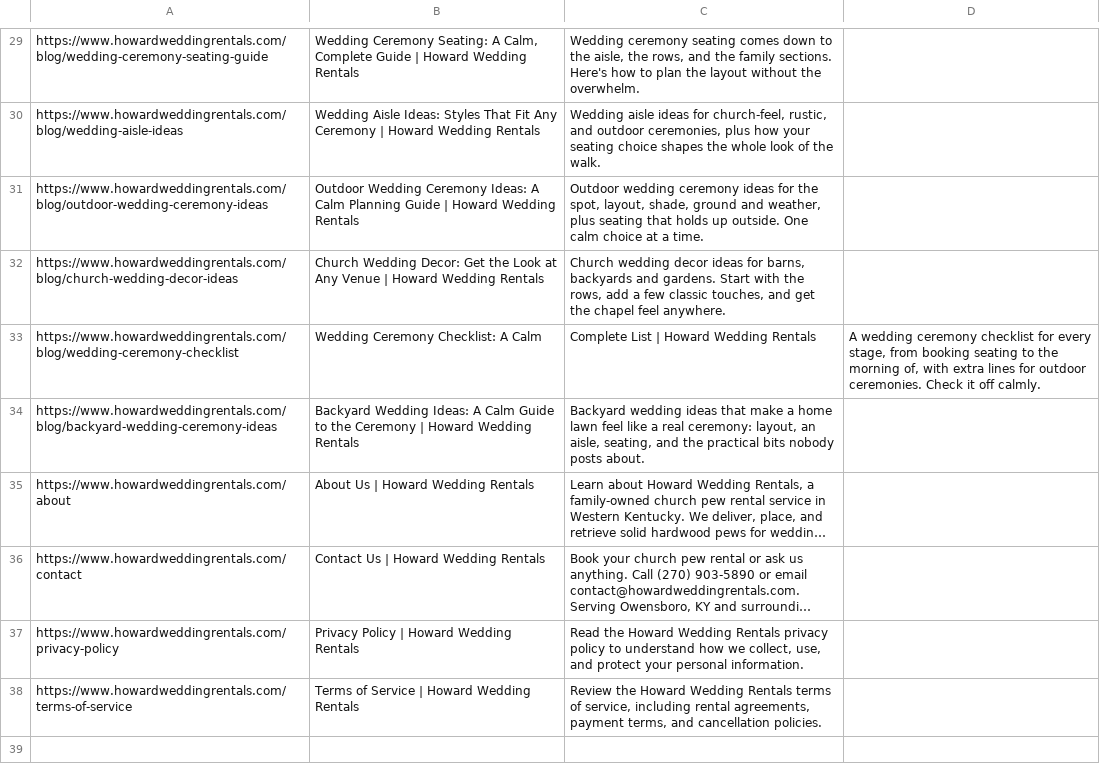
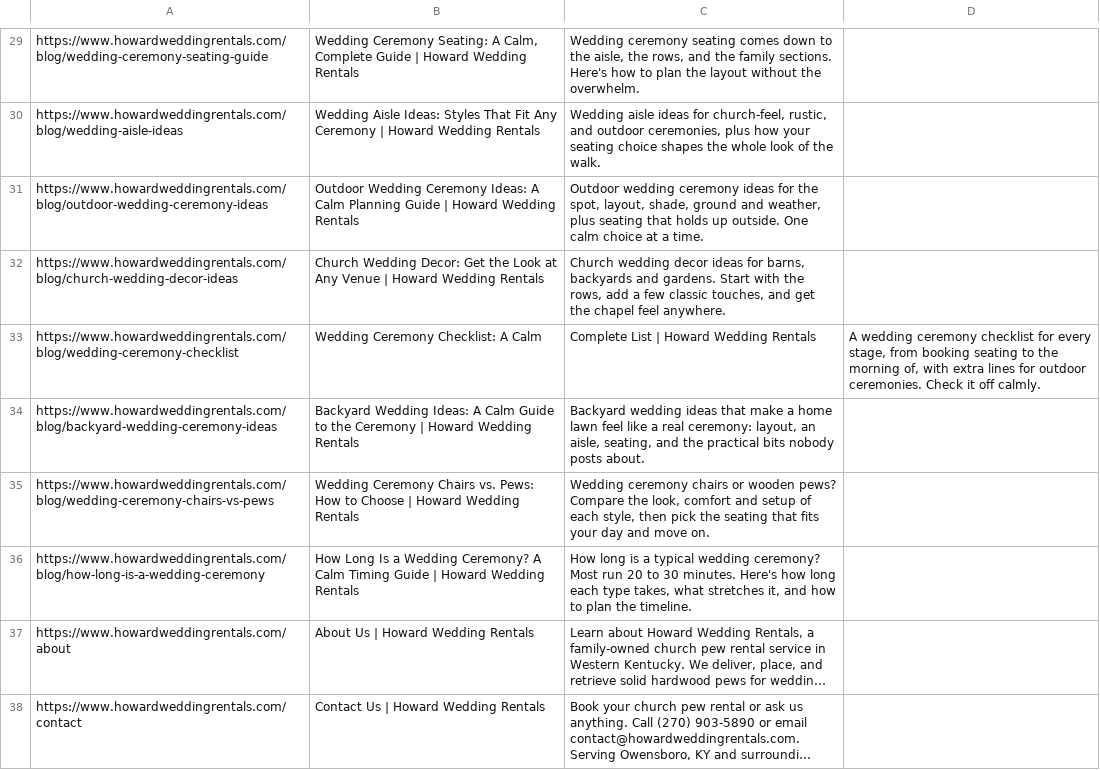
Before and after one commit to RookiePython21/howard_wedding_rentalss, a CSV file: .claude/skills/article-writer/references/sitemap.csv, drawn as a sheet; only a part is shown, gaps mark what is left out; the shorter side is filled out with more unchanged rows; long unchanged cells end in …; the diff names each change by its address in the sheet, - before the commit and + after, or states it on an @@ line.

```diff
--- a/.claude/skills/article-writer/references/sitemap.csv
+++ b/.claude/skills/article-writer/references/sitemap.csv
+row 35: https://www.howardweddingrentals.com/blog/wedding-ceremony-chairs-vs-pews | Wedding Ceremony Chairs vs. Pews: How to Choose | Howard Wedding Rentals | Wedding ceremony chairs or wooden pews? Compare the look, comfort and setup of each style, then pick the seating that fits your day and move on.
+row 36: https://www.howardweddingrentals.com/blog/how-long-is-a-wedding-ceremony | How Long Is a Wedding Ceremony? A Calm Timing Guide | Howard Wedding Rentals | How long is a typical wedding ceremony? Most run 20 to 30 minutes. Here's how long each type takes, what stretches it, and how to plan the timeline.
```
Also changed, not shown: 13 other files.
